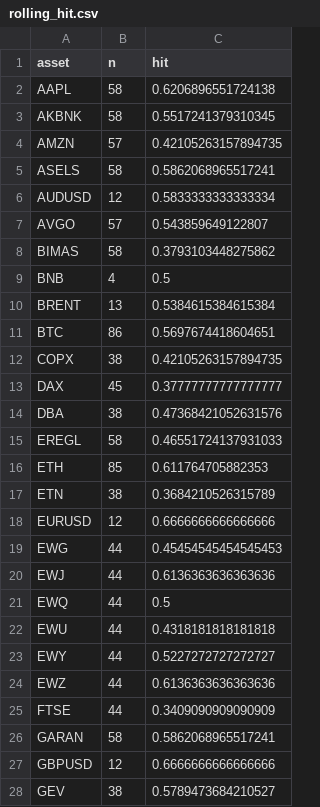
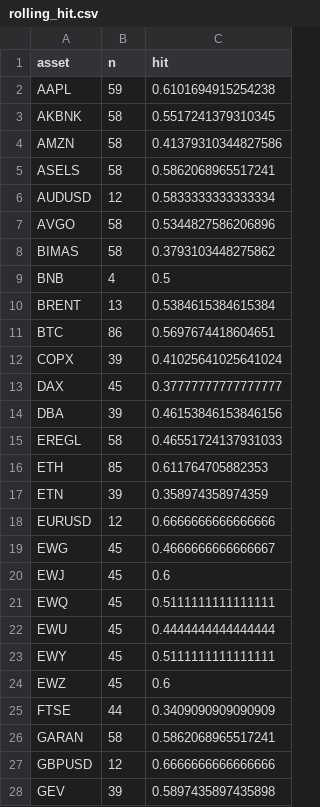
Before and after one commit to Frankestain12/graphfinance, a CSV file: data_store/rolling_hit.csv, drawn as a sheet; only a part is shown; the diff covers the shown part only.

```diff
--- a/data_store/rolling_hit.csv
+++ b/data_store/rolling_hit.csv
@@ -1,8 +1,8 @@
 asset,n,hit
-AAPL,58,0.6206896551724138
+AAPL,59,0.6101694915254238
 AKBNK,58,0.5517241379310345
-AMZN,57,0.42105263157894735
+AMZN,58,0.41379310344827586
 ASELS,58,0.5862068965517241
 AUDUSD,12,0.5833333333333334
-AVGO,57,0.543859649122807
+AVGO,58,0.5344827586206896
 BIMAS,58,0.3793103448275862
@@ -11,15 +11,15 @@ BRENT,13,0.5384615384615384
 BTC,86,0.5697674418604651
-COPX,38,0.42105263157894735
+COPX,39,0.41025641025641024
 DAX,45,0.37777777777777777
-DBA,38,0.47368421052631576
+DBA,39,0.46153846153846156
 EREGL,58,0.46551724137931033
 ETH,85,0.611764705882353
-ETN,38,0.3684210526315789
+ETN,39,0.358974358974359
 EURUSD,12,0.6666666666666666
-EWG,44,0.45454545454545453
-EWJ,44,0.6136363636363636
-EWQ,44,0.5
-EWU,44,0.4318181818181818
-EWY,44,0.5227272727272727
-EWZ,44,0.6136363636363636
+EWG,45,0.4666666666666667
+EWJ,45,0.6
+EWQ,45,0.5111111111111111
+EWU,45,0.4444444444444444
+EWY,45,0.5111111111111111
+EWZ,45,0.6
 FTSE,44,0.3409090909090909
@@ -27,2 +27,2 @@ GARAN,58,0.5862068965517241
 GBPUSD,12,0.6666666666666666
-GEV,38,0.5789473684210527
+GEV,39,0.5897435897435898
```
Also changed, not shown: 62 edited cells elsewhere in this file, data_store/news_daily.csv, reports/income.csv, 9 other files.
